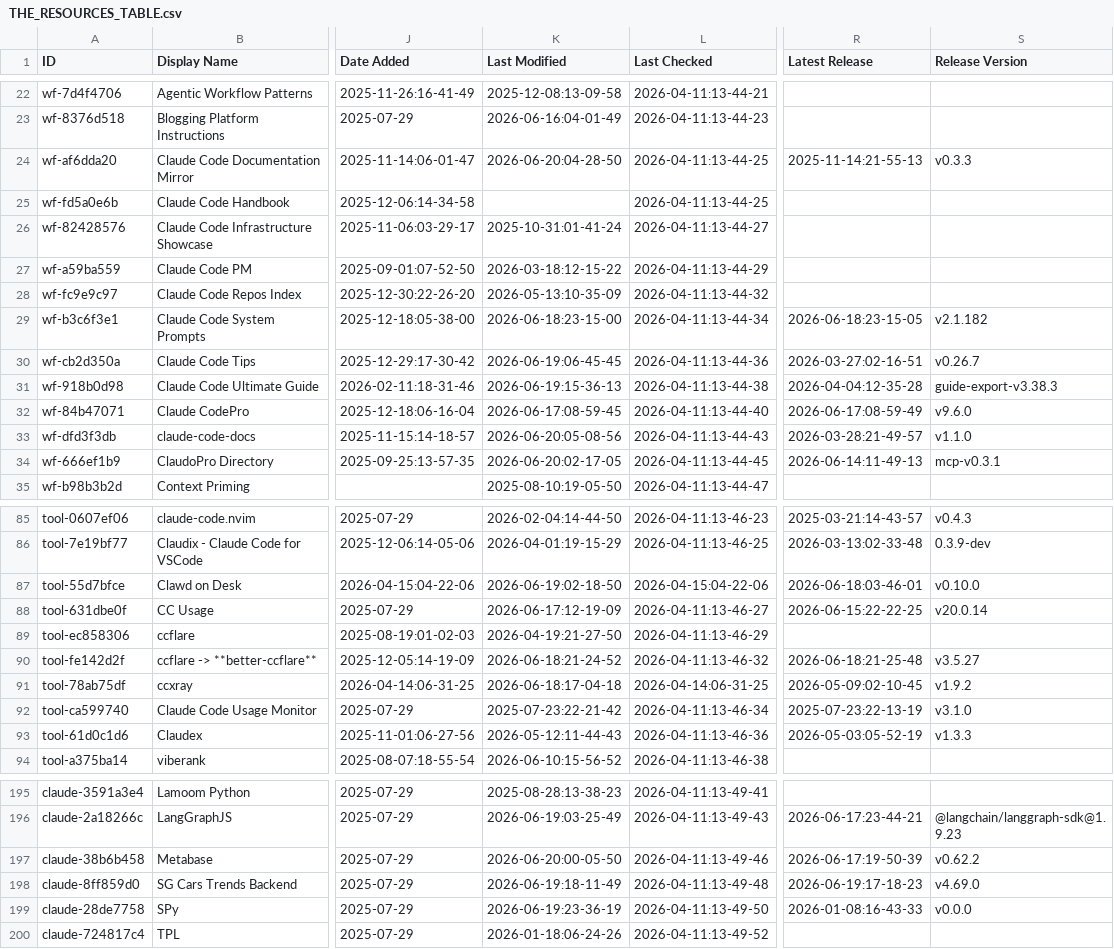
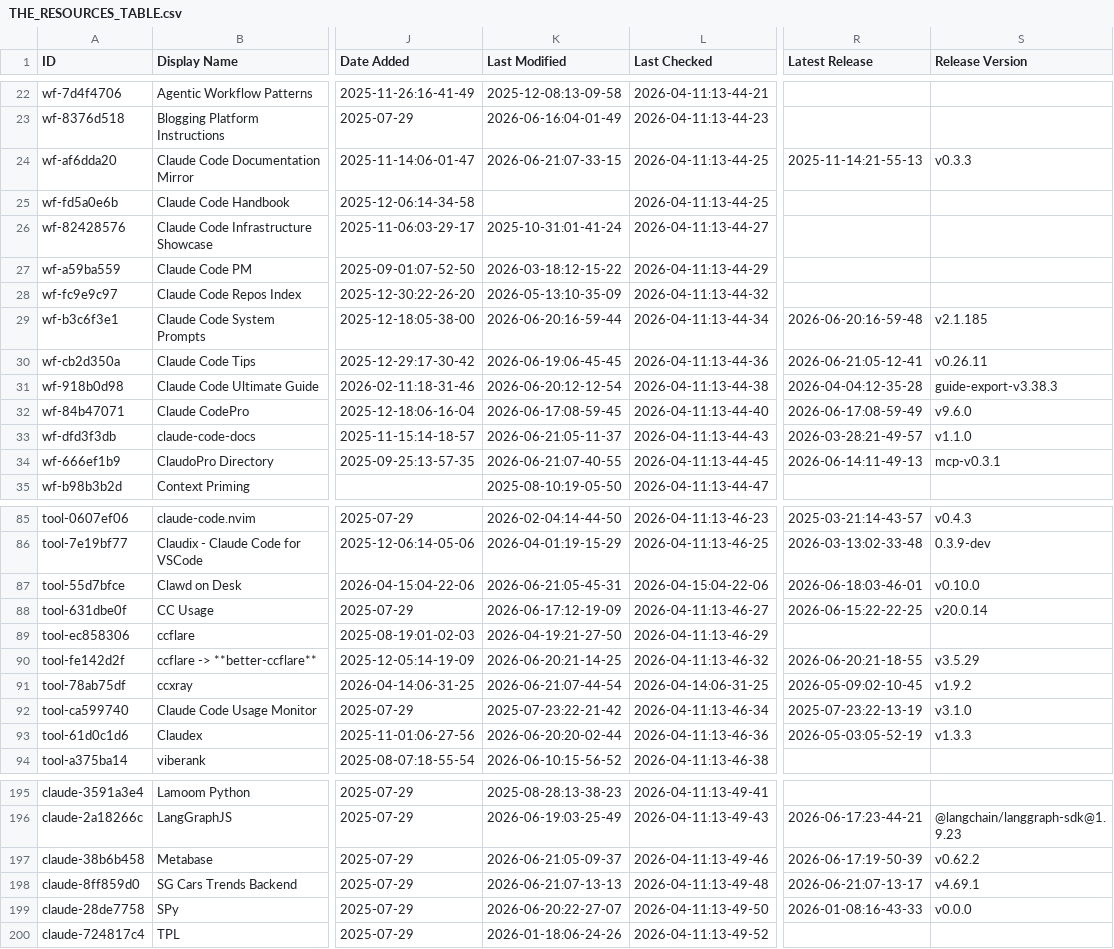
Before and after one commit to Gregnos/awesome-claude-code, a CSV file: THE_RESOURCES_TABLE.csv, drawn as a sheet; only a part is shown, gaps mark what is left out; the diff covers the shown part only; the diff names each change by its address in the sheet, - before the commit and + after, or states it on an @@ line.

```diff
--- a/THE_RESOURCES_TABLE.csv
+++ b/THE_RESOURCES_TABLE.csv
-K24 (Last Modified): 2026-06-20:04-28-50
+K24 (Last Modified): 2026-06-21:07-33-15
-K29 (Last Modified): 2026-06-18:23-15-00
+K29 (Last Modified): 2026-06-20:16-59-44
-R29 (Latest Release): 2026-06-18:23-15-05
+R29 (Latest Release): 2026-06-20:16-59-48
-S29 (Release Version): v2.1.182
+S29 (Release Version): v2.1.185
-R30 (Latest Release): 2026-03-27:02-16-51
+R30 (Latest Release): 2026-06-21:05-12-41
-S30 (Release Version): v0.26.7
+S30 (Release Version): v0.26.11
-K31 (Last Modified): 2026-06-19:15-36-13
+K31 (Last Modified): 2026-06-20:12-12-54
-K33 (Last Modified): 2026-06-20:05-08-56
+K33 (Last Modified): 2026-06-21:05-11-37
-K34 (Last Modified): 2026-06-20:02-17-05
+K34 (Last Modified): 2026-06-21:07-40-55
-K87 (Last Modified): 2026-06-19:02-18-50
+K87 (Last Modified): 2026-06-21:05-45-31
-K90 (Last Modified): 2026-06-18:21-24-52
+K90 (Last Modified): 2026-06-20:21-14-25
-R90 (Latest Release): 2026-06-18:21-25-48
+R90 (Latest Release): 2026-06-20:21-18-55
-S90 (Release Version): v3.5.27
+S90 (Release Version): v3.5.29
-K91 (Last Modified): 2026-06-18:17-04-18
+K91 (Last Modified): 2026-06-21:07-44-54
-K93 (Last Modified): 2026-05-12:11-44-43
+K93 (Last Modified): 2026-06-20:20-02-44
-K197 (Last Modified): 2026-06-20:00-05-50
+K197 (Last Modified): 2026-06-21:05-09-37
-K198 (Last Modified): 2026-06-19:18-11-49
+K198 (Last Modified): 2026-06-21:07-13-13
-R198 (Latest Release): 2026-06-19:17-18-23
+R198 (Latest Release): 2026-06-21:07-13-17
-S198 (Release Version): v4.69.0
+S198 (Release Version): v4.69.1
-K199 (Last Modified): 2026-06-19:23-36-19
+K199 (Last Modified): 2026-06-20:22-27-07
```
Also changed, not shown: 17 edited cells elsewhere in this file.
